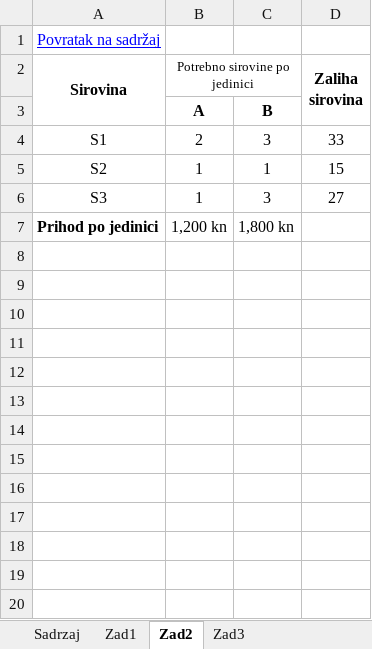
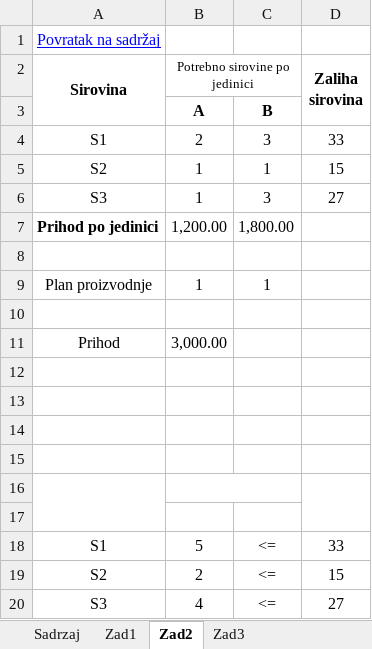
Before and after one commit to karlito786/vern, an Excel workbook: 3.1 Optimizacija (N).xlsx, sheet Zad2, drawn as a sheet; values as stored, in another font and other column widths than the file's, no borders; charts and pictures not drawn; the diff names each change by its address in the sheet, - before the commit and + after, or states it on an @@ line.

Commit message:
Add files via upload

```diff
--- a/3.1 Optimizacija (N).xlsx (sheet Zad2)
+++ b/3.1 Optimizacija (N).xlsx (sheet Zad2)
-B7 (Potrebno sirovine po jedinici): 1,200 kn
+B7 (Potrebno sirovine po jedinici): 1,200.00
-C7: 1,800 kn
+C7: 1,800.00
+row 8: (empty)
+row 9: Plan proizvodnje | 1 | 1
+row 10: (empty)
+row 11: Prihod | 3,000.00
+row 12: (empty)
+row 13: (empty)
+row 14: (empty)
+row 15: (empty)
+row 16: (empty)
+row 17: (empty)
+row 18: S1 | 5 | <= | 33
+row 19: S2 | 2 | <= | 15
+row 20: S3 | 4 | <= | 27
```
Also changed, not shown: sheet Zad1, charts or pictures.
